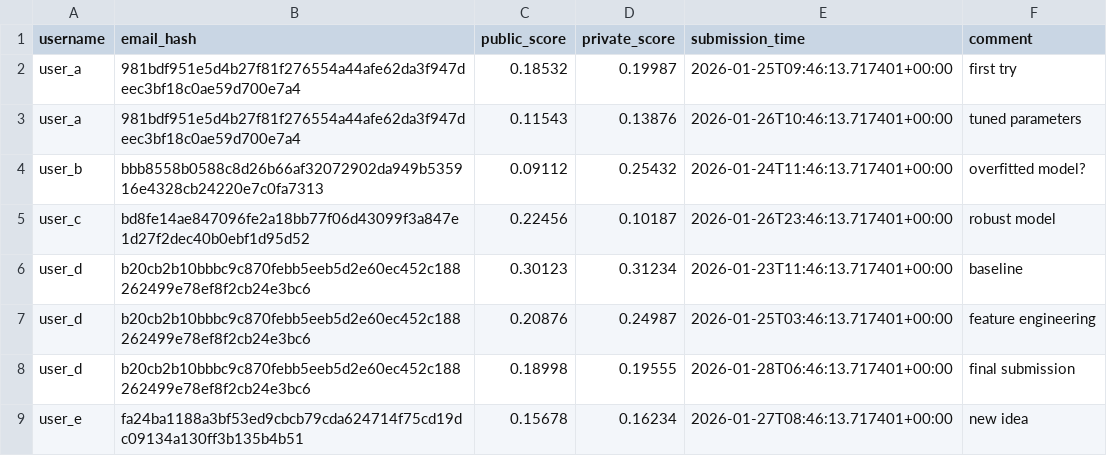
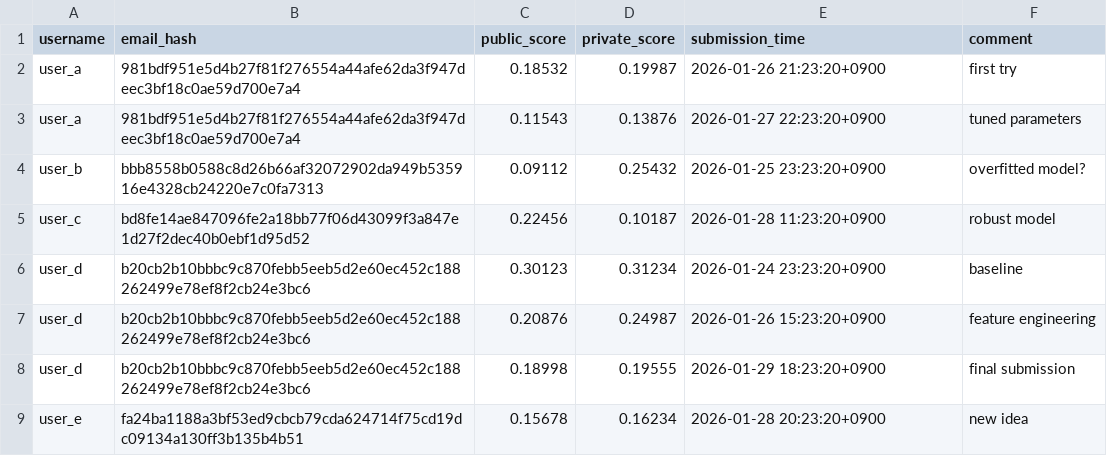
Before and after one commit to steelpipe75/inhouse-ml-competition, a CSV file: dev_data/test_leaderboard_data.csv, drawn as a sheet.

```diff
--- a/dev_data/test_leaderboard_data.csv
+++ b/dev_data/test_leaderboard_data.csv
@@ -1,9 +1,9 @@
 username,email_hash,public_score,private_score,submission_time,comment
-user_a,981bdf951e5d4b27f81f276554a44afe62da3f947deec3bf18c0ae59d700e7a4,0.18532,0.19987,2026-01-25T09:46:13.717401+00:00,first try
-user_a,981bdf951e5d4b27f81f276554a44afe62da3f947deec3bf18c0ae59d700e7a4,0.11543,0.13876,2026-01-26T10:46:13.717401+00:00,tuned parameters
-user_b,bbb8558b0588c8d26b66af32072902da949b535916e4328cb24220e7c0fa7313,0.09112,0.25432,2026-01-24T11:46:13.717401+00:00,overfitted model?
-user_c,bd8fe14ae847096fe2a18bb77f06d43099f3a847e1d27f2dec40b0ebf1d95d52,0.22456,0.10187,2026-01-26T23:46:13.717401+00:00,robust model
-user_d,b20cb2b10bbbc9c870febb5eeb5d2e60ec452c188262499e78ef8f2cb24e3bc6,0.30123,0.31234,2026-01-23T11:46:13.717401+00:00,baseline
-user_d,b20cb2b10bbbc9c870febb5eeb5d2e60ec452c188262499e78ef8f2cb24e3bc6,0.20876,0.24987,2026-01-25T03:46:13.717401+00:00,feature engineering
-user_d,b20cb2b10bbbc9c870febb5eeb5d2e60ec452c188262499e78ef8f2cb24e3bc6,0.18998,0.19555,2026-01-28T06:46:13.717401+00:00,final submission
-user_e,fa24ba1188a3bf53ed9cbcb79cda624714f75cd19dc09134a130ff3b135b4b51,0.15678,0.16234,2026-01-27T08:46:13.717401+00:00,new idea
+user_a,981bdf951e5d4b27f81f276554a44afe62da3f947deec3bf18c0ae59d700e7a4,0.18532,0.19987,2026-01-26 21:23:20+0900,first try
+user_a,981bdf951e5d4b27f81f276554a44afe62da3f947deec3bf18c0ae59d700e7a4,0.11543,0.13876,2026-01-27 22:23:20+0900,tuned parameters
+user_b,bbb8558b0588c8d26b66af32072902da949b535916e4328cb24220e7c0fa7313,0.09112,0.25432,2026-01-25 23:23:20+0900,overfitted model?
+user_c,bd8fe14ae847096fe2a18bb77f06d43099f3a847e1d27f2dec40b0ebf1d95d52,0.22456,0.10187,2026-01-28 11:23:20+0900,robust model
+user_d,b20cb2b10bbbc9c870febb5eeb5d2e60ec452c188262499e78ef8f2cb24e3bc6,0.30123,0.31234,2026-01-24 23:23:20+0900,baseline
+user_d,b20cb2b10bbbc9c870febb5eeb5d2e60ec452c188262499e78ef8f2cb24e3bc6,0.20876,0.24987,2026-01-26 15:23:20+0900,feature engineering
+user_d,b20cb2b10bbbc9c870febb5eeb5d2e60ec452c188262499e78ef8f2cb24e3bc6,0.18998,0.19555,2026-01-29 18:23:20+0900,final submission
+user_e,fa24ba1188a3bf53ed9cbcb79cda624714f75cd19dc09134a130ff3b135b4b51,0.15678,0.16234,2026-01-28 20:23:20+0900,new idea
```
Also changed, not shown: 1 other file.
